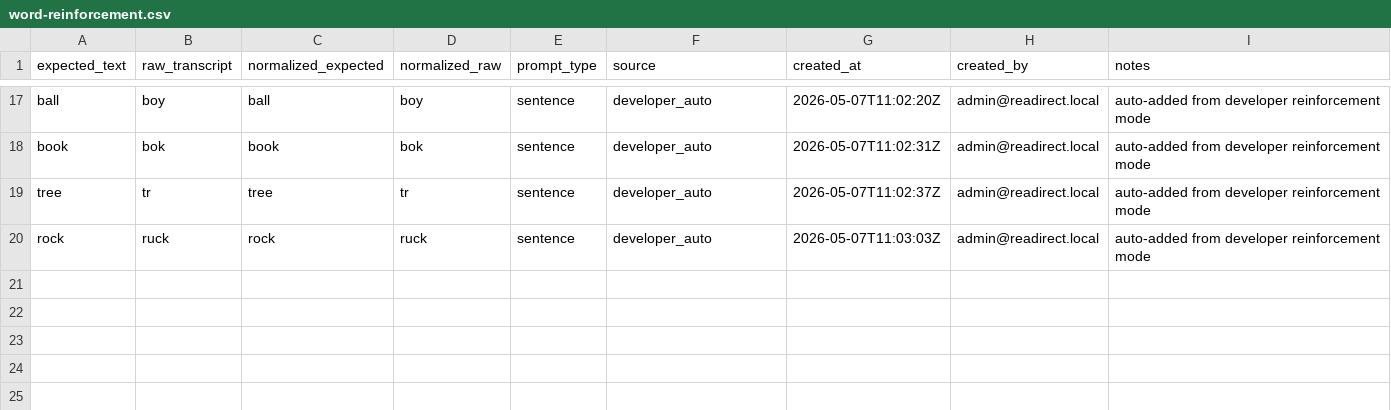
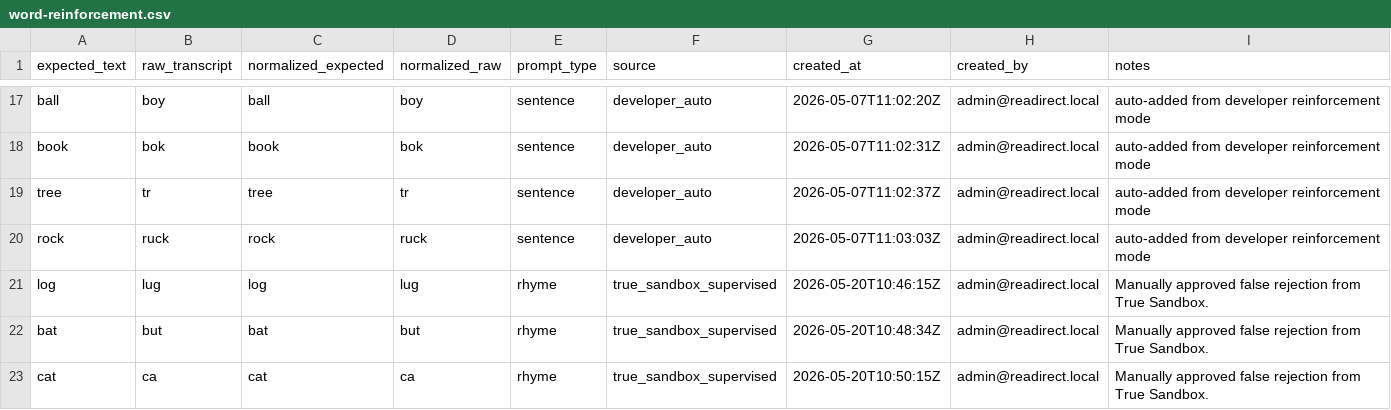
Before and after one commit to mendezjerick/ReaDirect-AI-ASR, a CSV file: reinforcement-learning/word-reinforcement.csv, drawn as a sheet; only a part is shown, gaps mark what is left out.

Commit message:
Reinforcement learning advance

```diff
--- a/reinforcement-learning/word-reinforcement.csv
+++ b/reinforcement-learning/word-reinforcement.csv
@@ -20 +20,4 @@ tree,tr,tree,tr,sentence,developer_auto,2026-05-07T11:02:37Z,admin@readirect.loc
 rock,ruck,rock,ruck,sentence,developer_auto,2026-05-07T11:03:03Z,admin@readirect.local,auto-added from developer reinforcement mode
+log,lug,log,lug,rhyme,true_sandbox_supervised,2026-05-20T10:46:15Z,admin@readirect.local,Manually approved false rejection from True Sandbox.
+bat,but,bat,but,rhyme,true_sandbox_supervised,2026-05-20T10:48:34Z,admin@readirect.local,Manually approved false rejection from True Sandbox.
+cat,ca,cat,ca,rhyme,true_sandbox_supervised,2026-05-20T10:50:15Z,admin@readirect.local,Manually approved false rejection from True Sandbox.
```
Also changed, not shown: 6 other files.
